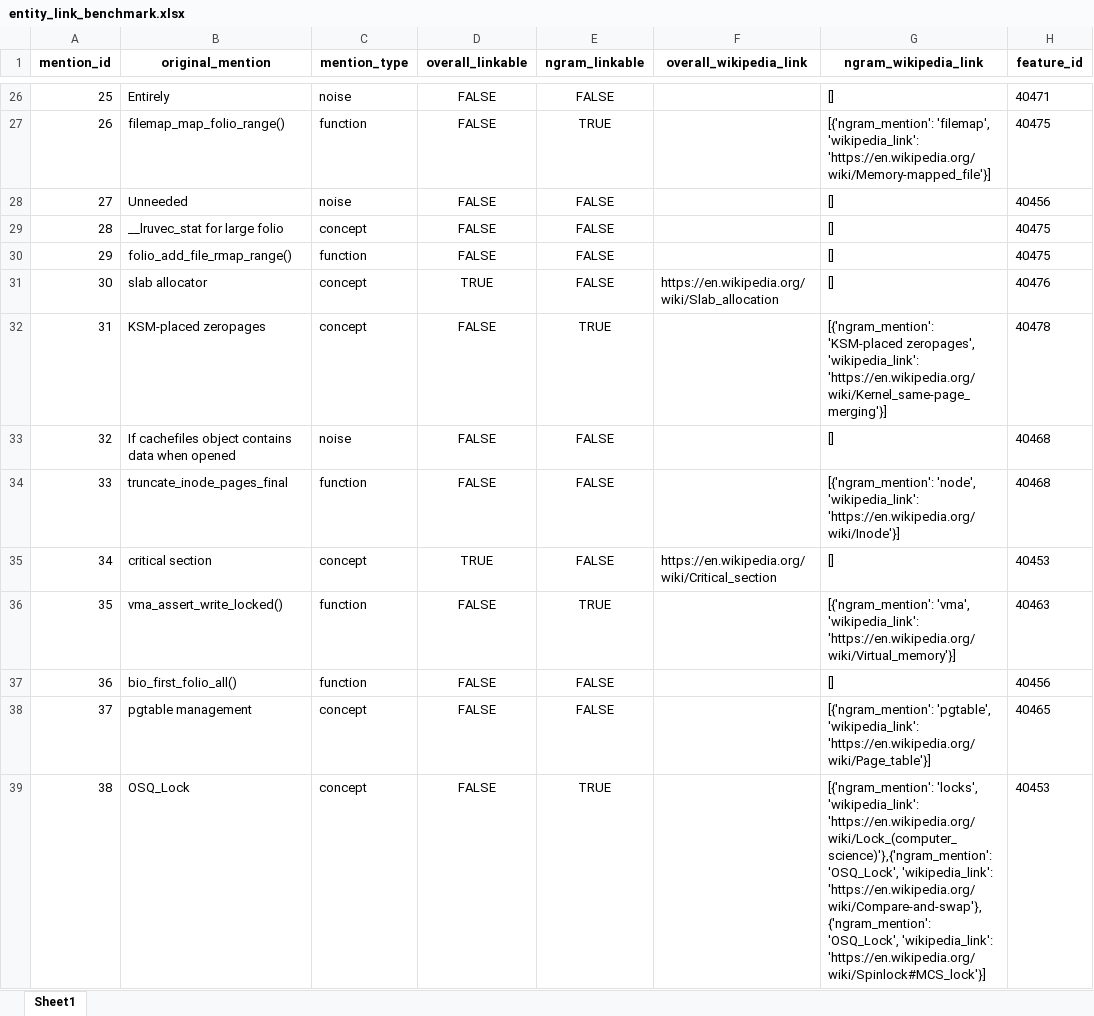
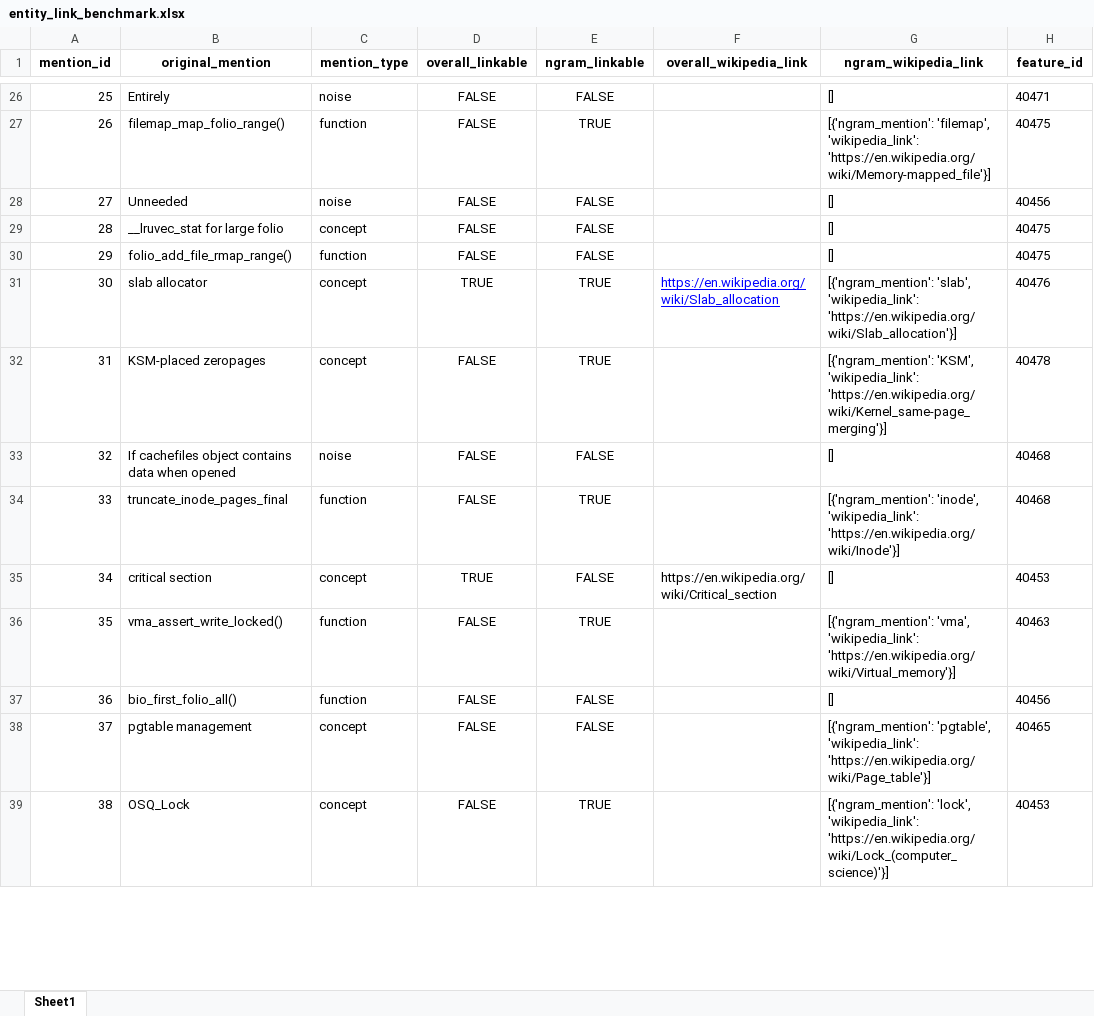
Before and after one commit to FudanSELab/LinuxKernelKG, an Excel workbook: data/entity_link_benchmark.xlsx, sheet Sheet1, drawn as a sheet; only a part is shown, gaps mark what is left out; values as stored, in another font and other column widths than the file's, no borders; the diff covers the shown part only; the diff names each change by its address in the sheet, - before the commit and + after, or states it on an @@ line.

Commit message:
[update] 1. entity_link_benchmark.xlsx 经过讨论修改了一下，但是后续应该还要再改（截至18:00） 2. test_entity_linking.py 中计算 metric 的部分实现错误修正

```diff
--- a/data/entity_link_benchmark.xlsx (sheet Sheet1)
+++ b/data/entity_link_benchmark.xlsx (sheet Sheet1)
-E31 (ngram_linkable): FALSE
+E31 (ngram_linkable): TRUE
@@ F31 underline: off → on, text colour: black → #0000FF @@
-G31 (ngram_wikipedia_link): []
+G31 (ngram_wikipedia_link): [{'ngram_mention': 'slab', 'wikipedia_link': 'https://en.wikipedia.org/wiki/Slab_allocation'}]
-G32 (ngram_wikipedia_link): [{'ngram_mention': 'KSM-placed zeropages', 'wikipedia_link': 'https://en.wikipedia.org/wiki/Kernel_same-page_merging'}]
+G32 (ngram_wikipedia_link): [{'ngram_mention': 'KSM', 'wikipedia_link': 'https://en.wikipedia.org/wiki/Kernel_same-page_merging'}]
-E34 (ngram_linkable): FALSE
+E34 (ngram_linkable): TRUE
-G34 (ngram_wikipedia_link): [{'ngram_mention': 'node', 'wikipedia_link': 'https://en.wikipedia.org/wiki/Inode'}]
+G34 (ngram_wikipedia_link): [{'ngram_mention': 'inode', 'wikipedia_link': 'https://en.wikipedia.org/wiki/Inode'}]
-G39 (ngram_wikipedia_link): [{'ngram_mention': 'locks', 'wikipedia_link': 'https://en.wikipedia.org/wiki/Lock_(computer_science)'},{'ngram_mention': 'OSQ_Lock', 'wikipedia_link': 'https://en.wikipedia.org/wiki/Compare-and-swap'}, {'ngram_mention': 'OSQ_Lock', 'wikipedia_link': 'https://en.wikipedia.org/wiki/Spinlock#MCS_lock'}]
+G39 (ngram_wikipedia_link): [{'ngram_mention': 'lock', 'wikipedia_link': 'https://en.wikipedia.org/wiki/Lock_(computer_science)'}]
```
Also changed, not shown: 50 edited cells and cell formats elsewhere in this sheet, 1 other file.
